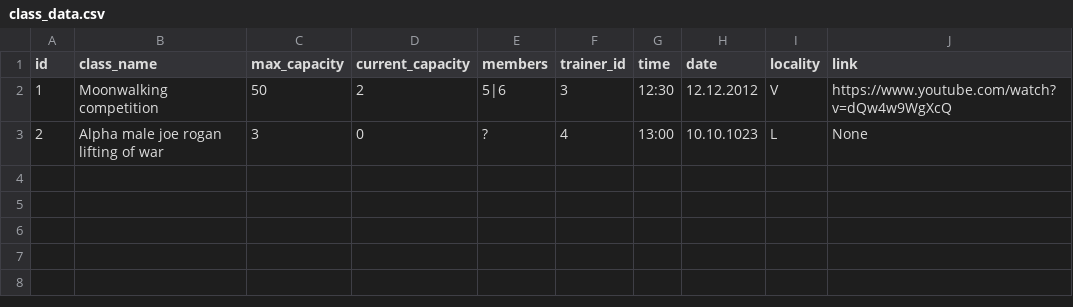
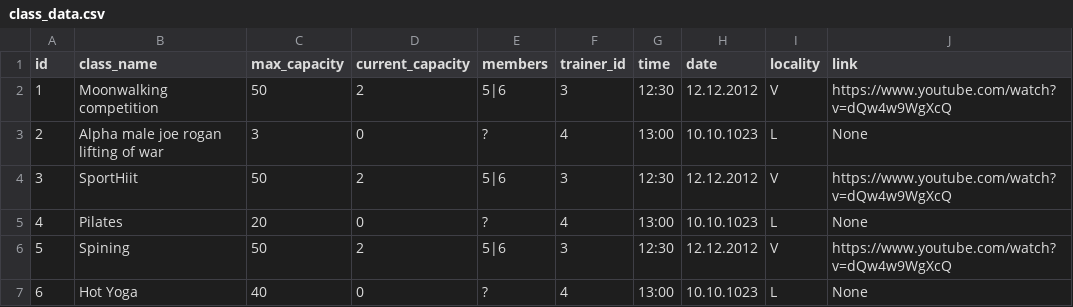
Before and after one commit to katlabaerings/HFOV_24_FlexSquad, a CSV file: Data/class_data.csv, drawn as a sheet; the diff names each change by its address in the sheet, - before the commit and + after, or states it on an @@ line.

```diff
--- a/Data/class_data.csv
+++ b/Data/class_data.csv
+row 4: 3 | SportHiit | 50 | 2 | 5|6 | 3 | 12:30 | 12.12.2012 | V | https://www.youtube.com/watch?v=dQw4w9WgXcQ
+row 5: 4 | Pilates | 20 | 0 | ? | 4 | 13:00 | 10.10.1023 | L | None
+row 6: 5 | Spining | 50 | 2 | 5|6 | 3 | 12:30 | 12.12.2012 | V | https://www.youtube.com/watch?v=dQw4w9WgXcQ
+row 7: 6 | Hot Yoga | 40 | 0 | ? | 4 | 13:00 | 10.10.1023 | L | None
```
Also changed, not shown: 4 other files.
